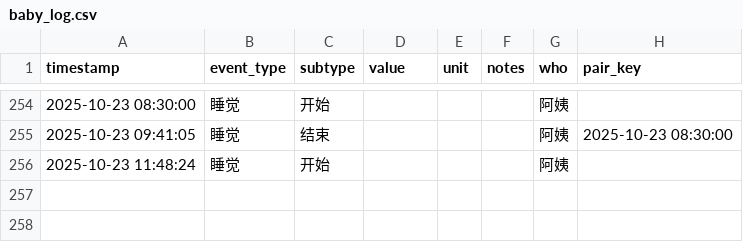
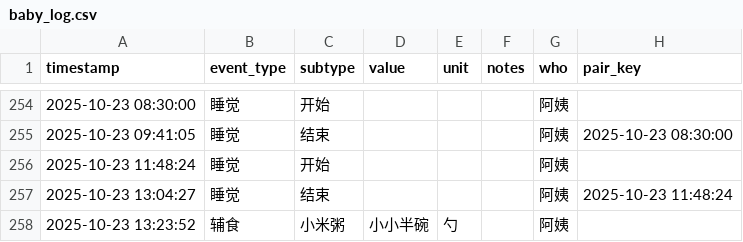
Before and after one commit to LeeAwesome/baby_daily, a CSV file: baby_log.csv, drawn as a sheet; only a part is shown, gaps mark what is left out; the diff names each change by its address in the sheet, - before the commit and + after, or states it on an @@ line.

Commit message:
update via Shortcuts

```diff
--- a/baby_log.csv
+++ b/baby_log.csv
+row 257: 2025-10-23 13:04:27 | 睡觉 | 结束 |  |  |  | 阿姨 | 2025-10-23 11:48:24
+row 258: 2025-10-23 13:23:52 | 辅食 | 小米粥 | 小小半碗 | 勺 |  | 阿姨
```
